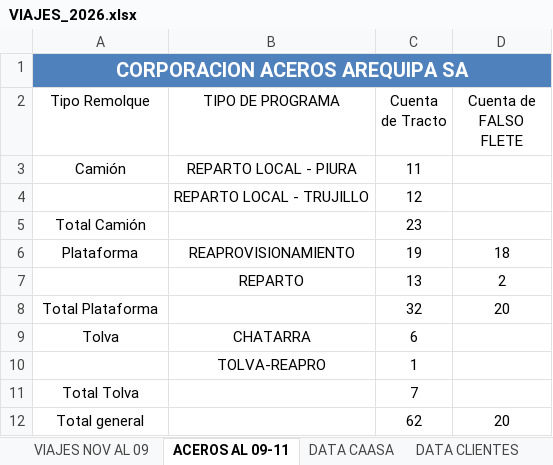
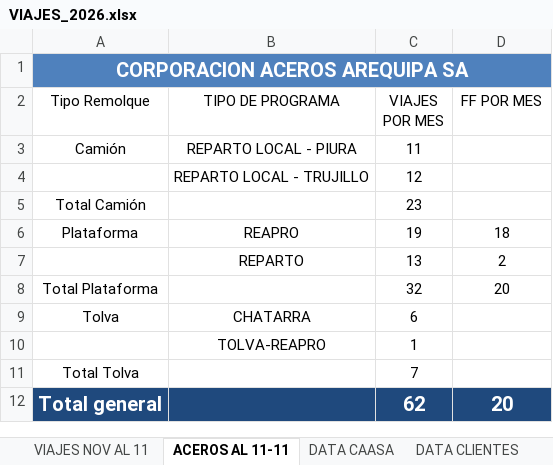
Before and after one commit to RenzoAK30/VortexAnalytics, an Excel workbook: VIAJES_2026.xlsx, sheet ACEROS AL 11-11, drawn as a sheet; values as stored, in another font and other column widths than the file's, no borders; charts and pictures not drawn; the diff names each change by its address in the sheet, - before the commit and + after, or states it on an @@ line.

```diff
--- a/VIAJES_2026.xlsx (sheet ACEROS AL 11-11)
+++ b/VIAJES_2026.xlsx (sheet ACEROS AL 11-11)
-sheet tab: VIAJES NOV AL 09
+sheet tab: VIAJES NOV AL 11
-sheet tab: ACEROS AL 09-11
+sheet tab: ACEROS AL 11-11
-C2: Cuenta de Tracto
+C2: VIAJES POR MES
-D2: Cuenta de FALSO FLETE
+D2: FF POR MES
-B6 (TIPO DE PROGRAMA): REAPROVISIONAMIENTO
+B6 (TIPO DE PROGRAMA): REAPRO
-A12:D12 fill: none
+A12:D12 fill: #1F497D
@@ A12 bold: off → on, text colour: black → #FFFFFF, text size: larger @@
@@ C12:D12 bold: off → on, text colour: black → #FFFFFF, text size: larger @@
```
Also changed, not shown: sheet DATA CLIENTES, sheet DATA CAASA, sheet VIAJES NOV AL 11, hidden cells, charts or pictures.
